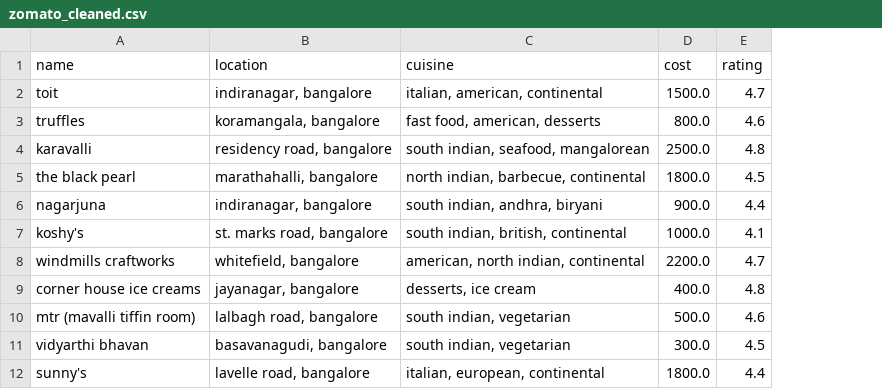
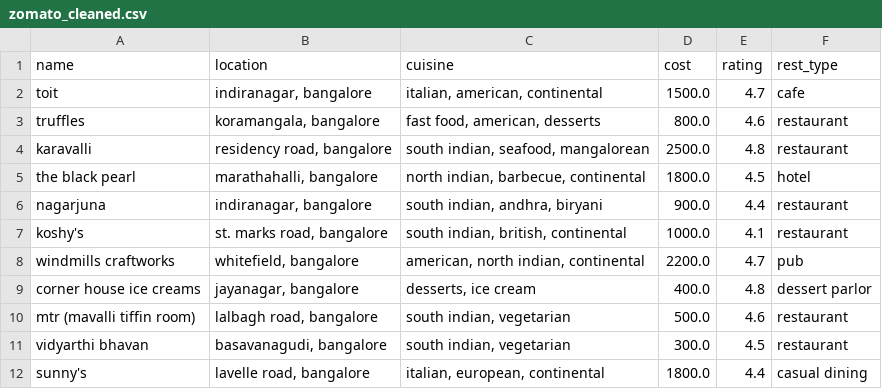
Before and after one commit to mihirtrivedi/Ai-zomato, a CSV file: zomato_cleaned.csv, drawn as a sheet; only a part is shown; the diff names each change by its address in the sheet, - before the commit and + after, or states it on an @@ line.

Commit message:
feat: Add Establishment Type filter and Restaurant options

```diff
--- a/zomato_cleaned.csv
+++ b/zomato_cleaned.csv
+column F (rest_type), rows 2-12: cafe | restaurant | restaurant | hotel | restaurant | restaurant | pub | dessert parlor | restaurant | restaurant | casual dining
```
Also changed, not shown: 4 other files.
